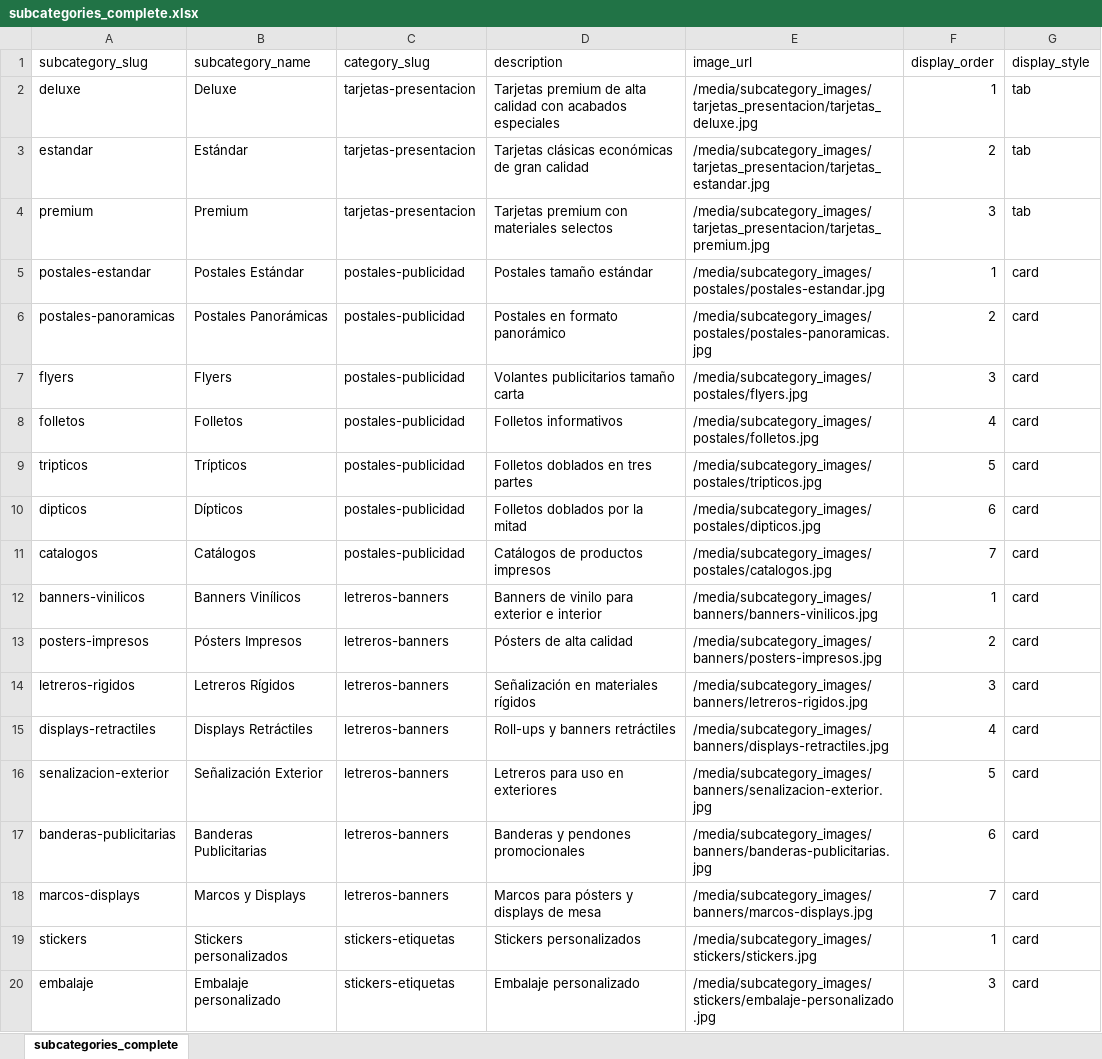
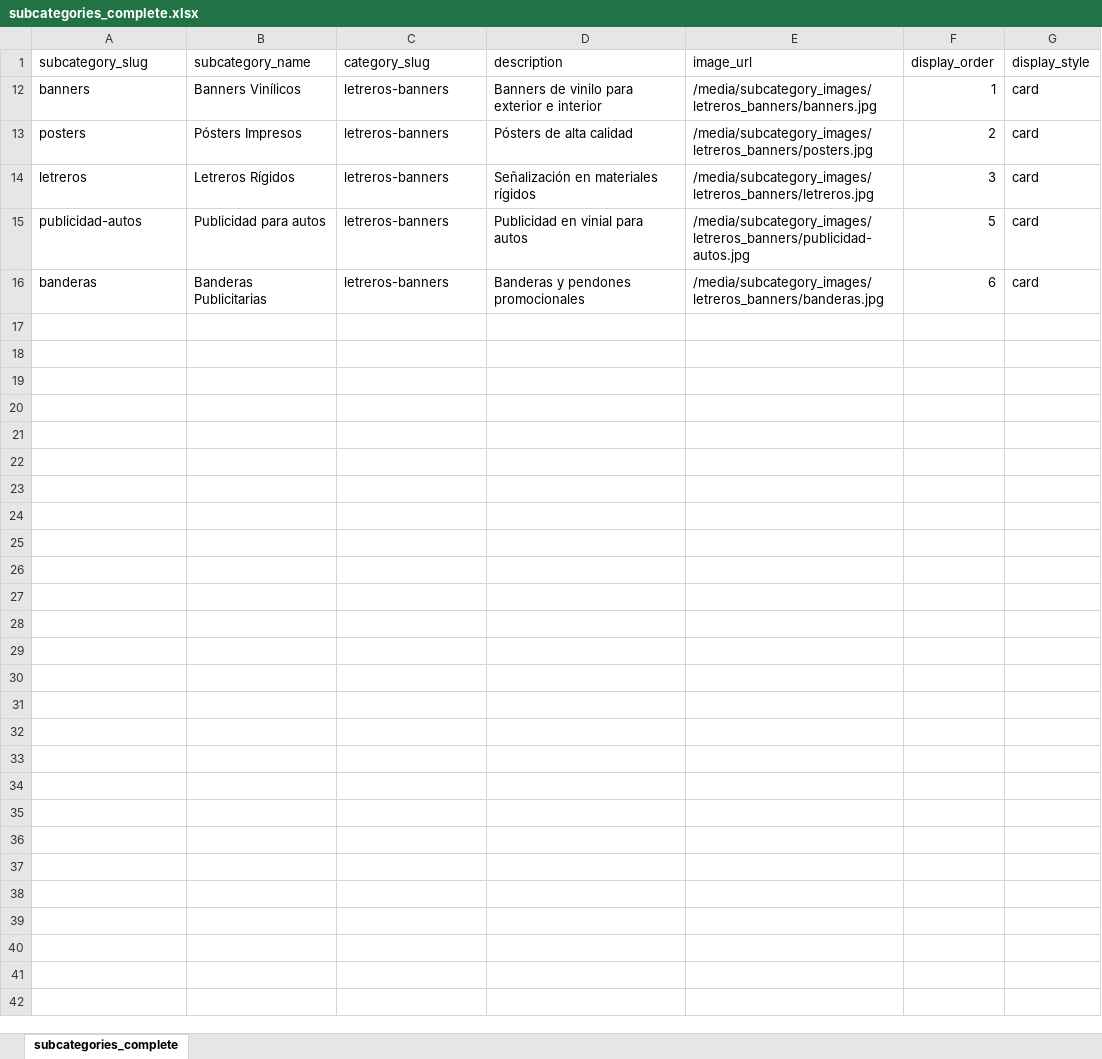
Before and after one commit to OmarGonD/imprenta-gallito, an Excel workbook: static/data/subcategories_complete.xlsx, sheet subcategories_complete, drawn as a sheet; only a part is shown; values as stored, in another font and other column widths than the file's, no borders; removed rows and columns are numbered as before the commit, all else as after; the diff covers the shown part only; the diff names each change by its address in the sheet, - before the commit and + after, or states it on an @@ line.

```diff
--- a/static/data/subcategories_complete.xlsx (sheet subcategories_complete)
+++ b/static/data/subcategories_complete.xlsx (sheet subcategories_complete)
@@ row 2 hidden: deluxe | Deluxe | tarjetas-presentacion | Tarjetas premium de alta calidad con acabados especiales | /media/subcategory_images/tarjetas_presentacion/tarjetas_deluxe.jpg | 1 | tab @@
@@ row 3 hidden: estandar | Estándar | tarjetas-presentacion | Tarjetas clásicas económicas de gran calidad | /media/subcategory_images/tarjetas_presentacion/tarjetas_estandar.jpg | 2 | tab @@
@@ row 4 hidden: premium | Premium | tarjetas-presentacion | Tarjetas premium con materiales selectos | /media/subcategory_images/tarjetas_presentacion/tarjetas_premium.jpg | 3 | tab @@
@@ row 5 hidden: postales-estandar | Postales Estándar | postales-publicidad | Postales tamaño estándar | /media/subcategory_images/postales/postales-estandar.jpg | 1 | card @@
@@ row 6 hidden: postales-panoramicas | Postales Panorámicas | postales-publicidad | Postales en formato panorámico | /media/subcategory_images/postales/postales-panoramicas.jpg | 2 | card @@
@@ row 7 hidden: flyers | Flyers | postales-publicidad | Volantes publicitarios tamaño carta | /media/subcategory_images/postales/flyers.jpg | 3 | card @@
@@ row 8 hidden: folletos | Folletos | postales-publicidad | Folletos informativos | /media/subcategory_images/postales/folletos.jpg | 4 | card @@
@@ row 9 hidden: tripticos | Trípticos | postales-publicidad | Folletos doblados en tres partes | /media/subcategory_images/postales/tripticos.jpg | 5 | card @@
@@ row 10 hidden: dipticos | Dípticos | postales-publicidad | Folletos doblados por la mitad | /media/subcategory_images/postales/dipticos.jpg | 6 | card @@
@@ row 11 hidden: catalogos | Catálogos | postales-publicidad | Catálogos de productos impresos | /media/subcategory_images/postales/catalogos.jpg | 7 | card @@
-A12 (subcategory_slug): banners-vinilicos
+A12 (subcategory_slug): banners
-E12 (image_url): /media/subcategory_images/banners/banners-vinilicos.jpg
+E12 (image_url): /media/subcategory_images/letreros_banners/banners.jpg
-A13 (subcategory_slug): posters-impresos
+A13 (subcategory_slug): posters
-E13 (image_url): /media/subcategory_images/banners/posters-impresos.jpg
+E13 (image_url): /media/subcategory_images/letreros_banners/posters.jpg
-A14 (subcategory_slug): letreros-rigidos
+A14 (subcategory_slug): letreros
-E14 (image_url): /media/subcategory_images/banners/letreros-rigidos.jpg
+E14 (image_url): /media/subcategory_images/letreros_banners/letreros.jpg
-row 15: displays-retractiles | Displays Retráctiles | letreros-banners | Roll-ups y banners retráctiles | /media/subcategory_images/banners/displays-retractiles.jpg | 4 | card
-A15 (subcategory_slug): senalizacion-exterior
+A15 (subcategory_slug): publicidad-autos
-B15 (subcategory_name): Señalización Exterior
+B15 (subcategory_name): Publicidad para autos
-D15 (description): Letreros para uso en exteriores
+D15 (description): Publicidad en vinial para autos
-E15 (image_url): /media/subcategory_images/banners/senalizacion-exterior.jpg
+E15 (image_url): /media/subcategory_images/letreros_banners/publicidad-autos.jpg
-A16 (subcategory_slug): banderas-publicitarias
+A16 (subcategory_slug): banderas
-E16 (image_url): /media/subcategory_images/banners/banderas-publicitarias.jpg
+E16 (image_url): /media/subcategory_images/letreros_banners/banderas.jpg
-row 18: marcos-displays | Marcos y Displays | letreros-banners | Marcos para pósters y displays de mesa | /media/subcategory_images/banners/marcos-displays.jpg | 7 | card
@@ row 19 hidden: stickers | Stickers personalizados | stickers-etiquetas | Stickers personalizados | /media/subcategory_images/stickers/stickers.jpg | 1 | card @@
@@ row 20 hidden: embalaje | Embalaje personalizado | stickers-etiquetas | Embalaje personalizado | /media/subcategory_images/stickers/embalaje-personalizado.jpg | 3 | card @@
```
Also changed, not shown: 55 hidden or unhidden rows elsewhere in this sheet, static/data/categories_complete.xlsx, static/data/products_complete.xlsx, 12 other files.
